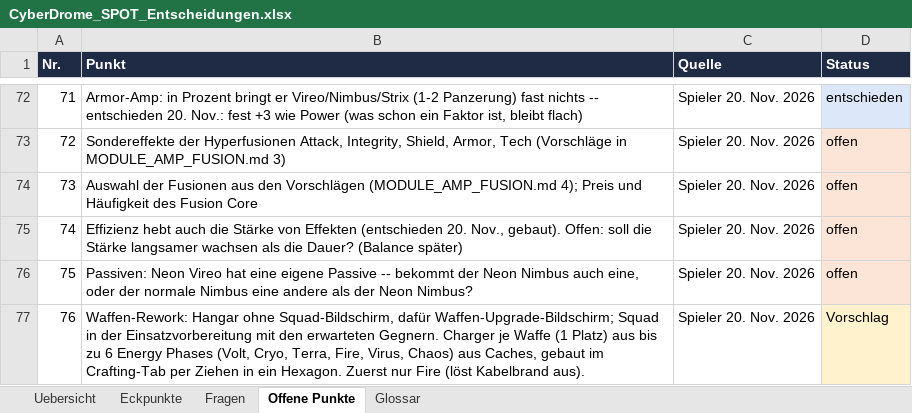
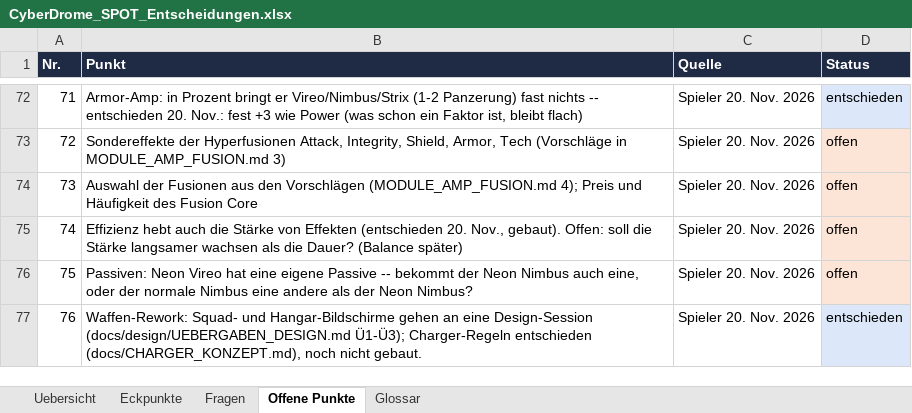
Before and after one commit to Longuspong/CyberDrome, an Excel workbook: docs/spot/CyberDrome_SPOT_Entscheidungen.xlsx, sheet Offene Punkte, drawn as a sheet; only a part is shown, gaps mark what is left out; values as stored, in another font and other column widths than the file's, no borders; the diff names each change by its address in the sheet, - before the commit and + after, or states it on an @@ line.

```diff
--- a/docs/spot/CyberDrome_SPOT_Entscheidungen.xlsx (sheet Offene Punkte)
+++ b/docs/spot/CyberDrome_SPOT_Entscheidungen.xlsx (sheet Offene Punkte)
-B77 (Punkt): Waffen-Rework: Hangar ohne Squad-Bildschirm, dafür Waffen-Upgrade-Bildschirm; Squad in der Einsatzvorbereitung mit den erwarteten Gegnern. Charger je Waffe (1 Platz) aus bis zu 6 Energy Phases (Volt, Cryo, Terra, Fire, Virus, Chaos) aus Caches, gebaut im Crafting-Tab per Ziehen in ein Hexagon. Zuerst nur Fire (löst Kabelbrand aus).
+B77 (Punkt): Waffen-Rework: Squad- und Hangar-Bildschirme gehen an eine Design-Session (docs/design/UEBERGABEN_DESIGN.md Ü1-Ü3); Charger-Regeln entschieden (docs/CHARGER_KONZEPT.md), noch nicht gebaut.
-D77 (Status): Vorschlag
+D77 (Status): entschieden
-D77 fill: #FFF2CC
+D77 fill: #DCE8FA
```
Also changed, not shown: sheet Eckpunkte, docs/spot/CyberDrome_SPOT_Balance.xlsx, docs/spot/CyberDrome_SPOT_Module.xlsx, 5 other files.
